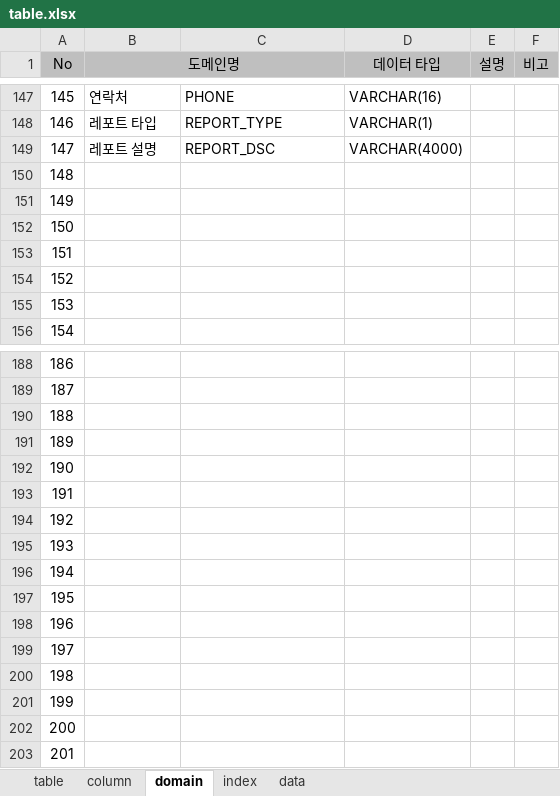
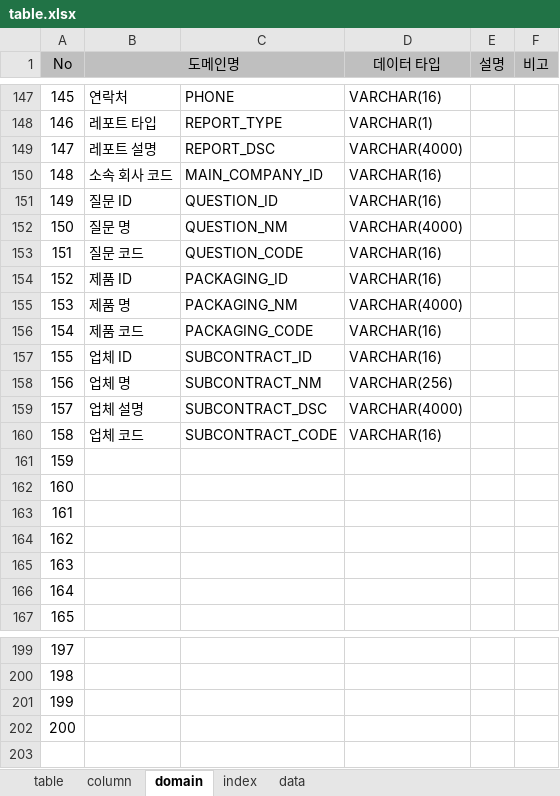
Before and after one commit to jinix55/SubProjsct, an Excel workbook: SubProject/script/table.xlsx, sheet domain, drawn as a sheet; only a part is shown, gaps mark what is left out; values as stored, in another font and other column widths than the file's, no borders; removed rows and columns are numbered as before the commit, all else as after; the diff names each change by its address in the sheet, - before the commit and + after, or states it on an @@ line.

```diff
--- a/SubProject/script/table.xlsx (sheet domain)
+++ b/SubProject/script/table.xlsx (sheet domain)
+row 150: 148 | 소속 회사 코드 | MAIN_COMPANY_ID | VARCHAR(16)
+row 151: 149 | 질문 ID | QUESTION_ID | VARCHAR(16)
+row 152: 150 | 질문 명 | QUESTION_NM | VARCHAR(4000)
+row 153: 151 | 질문 코드 | QUESTION_CODE | VARCHAR(16)
+row 154: 152 | 제품 ID | PACKAGING_ID | VARCHAR(16)
+row 155: 153 | 제품 명 | PACKAGING_NM | VARCHAR(4000)
+row 156: 154 | 제품 코드 | PACKAGING_CODE | VARCHAR(16)
+row 157: 155 | 업체 ID | SUBCONTRACT_ID | VARCHAR(16)
+row 158: 156 | 업체 명 | SUBCONTRACT_NM | VARCHAR(256)
+row 159: 157 | 업체 설명 | SUBCONTRACT_DSC | VARCHAR(4000)
+row 160: 158 | 업체 코드 | SUBCONTRACT_CODE | VARCHAR(16)
@@ column A (No) renumbered between rows 161 and 202 @@
-row 192: 190
-row 193: 191
-row 194: 192
-row 195: 193
-row 196: 194
-row 197: 195
-row 198: 196
-row 199: 197
-row 200: 198
-row 201: 199
-row 202: 200
-row 203: 201
```
Also changed, not shown: sheet column, sheet index, sheet table.
